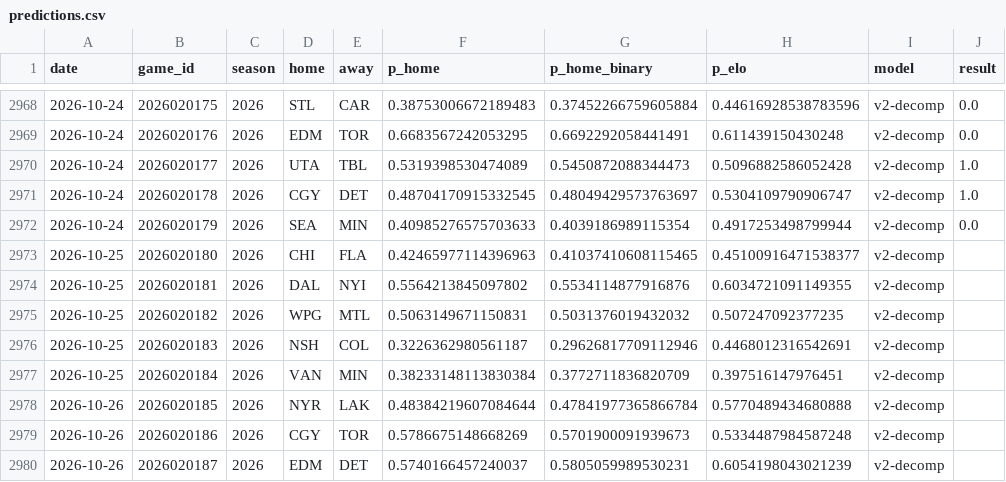
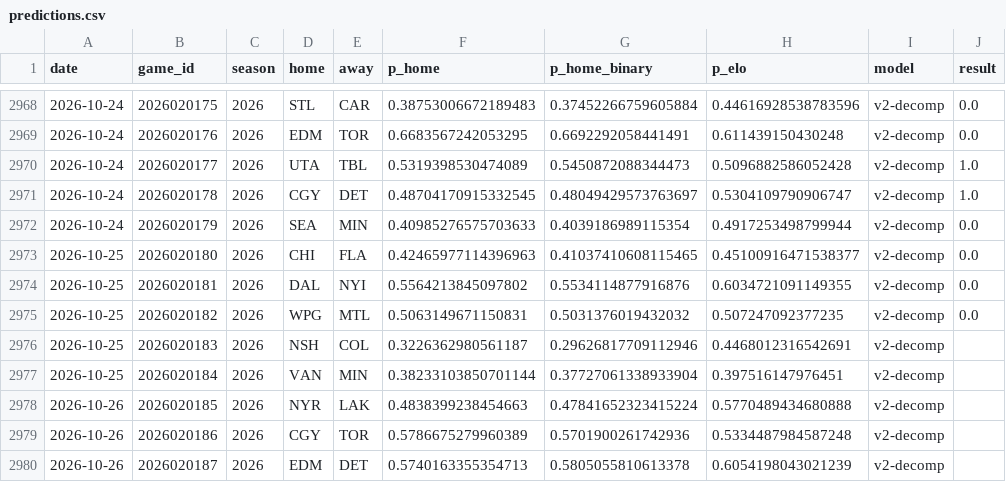
Before and after one commit to azcal/mbm-nhl, a CSV file: logs/predictions.csv, drawn as a sheet; only a part is shown, gaps mark what is left out.

```diff
--- a/logs/predictions.csv
+++ b/logs/predictions.csv
@@ -2972,9 +2972,9 @@ date,game_id,season,home,away,p_home,p_home_binary,p_elo,model,result
 2026-10-24,2026020179,2026,SEA,MIN,0.40985276575703633,0.4039186989115354,0.4917253498799944,v2-decomp,0.0
-2026-10-25,2026020180,2026,CHI,FLA,0.42465977114396963,0.41037410608115465,0.45100916471538377,v2-decomp,
-2026-10-25,2026020181,2026,DAL,NYI,0.5564213845097802,0.5534114877916876,0.6034721091149355,v2-decomp,
-2026-10-25,2026020182,2026,WPG,MTL,0.5063149671150831,0.5031376019432032,0.507247092377235,v2-decomp,
+2026-10-25,2026020180,2026,CHI,FLA,0.42465977114396963,0.41037410608115465,0.45100916471538377,v2-decomp,0.0
+2026-10-25,2026020181,2026,DAL,NYI,0.5564213845097802,0.5534114877916876,0.6034721091149355,v2-decomp,0.0
+2026-10-25,2026020182,2026,WPG,MTL,0.5063149671150831,0.5031376019432032,0.507247092377235,v2-decomp,0.0
 2026-10-25,2026020183,2026,NSH,COL,0.3226362980561187,0.29626817709112946,0.4468012316542691,v2-decomp,
-2026-10-25,2026020184,2026,VAN,MIN,0.38233148113830384,0.3772711836820709,0.397516147976451,v2-decomp,
-2026-10-26,2026020185,2026,NYR,LAK,0.48384219607084644,0.47841977365866784,0.5770489434680888,v2-decomp,
-2026-10-26,2026020186,2026,CGY,TOR,0.5786675148668269,0.5701900091939673,0.5334487984587248,v2-decomp,
-2026-10-26,2026020187,2026,EDM,DET,0.5740166457240037,0.5805059989530231,0.6054198043021239,v2-decomp,
+2026-10-25,2026020184,2026,VAN,MIN,0.38233103850701144,0.37727061338933904,0.397516147976451,v2-decomp,
+2026-10-26,2026020185,2026,NYR,LAK,0.4838399238454663,0.47841652323415224,0.5770489434680888,v2-decomp,
+2026-10-26,2026020186,2026,CGY,TOR,0.5786675279960389,0.5701900261742936,0.5334487984587248,v2-decomp,
+2026-10-26,2026020187,2026,EDM,DET,0.5740163355354713,0.5805055810613378,0.6054198043021239,v2-decomp,
```
Also changed, not shown: data/games.csv, logs/graded.csv, 3 other files.
